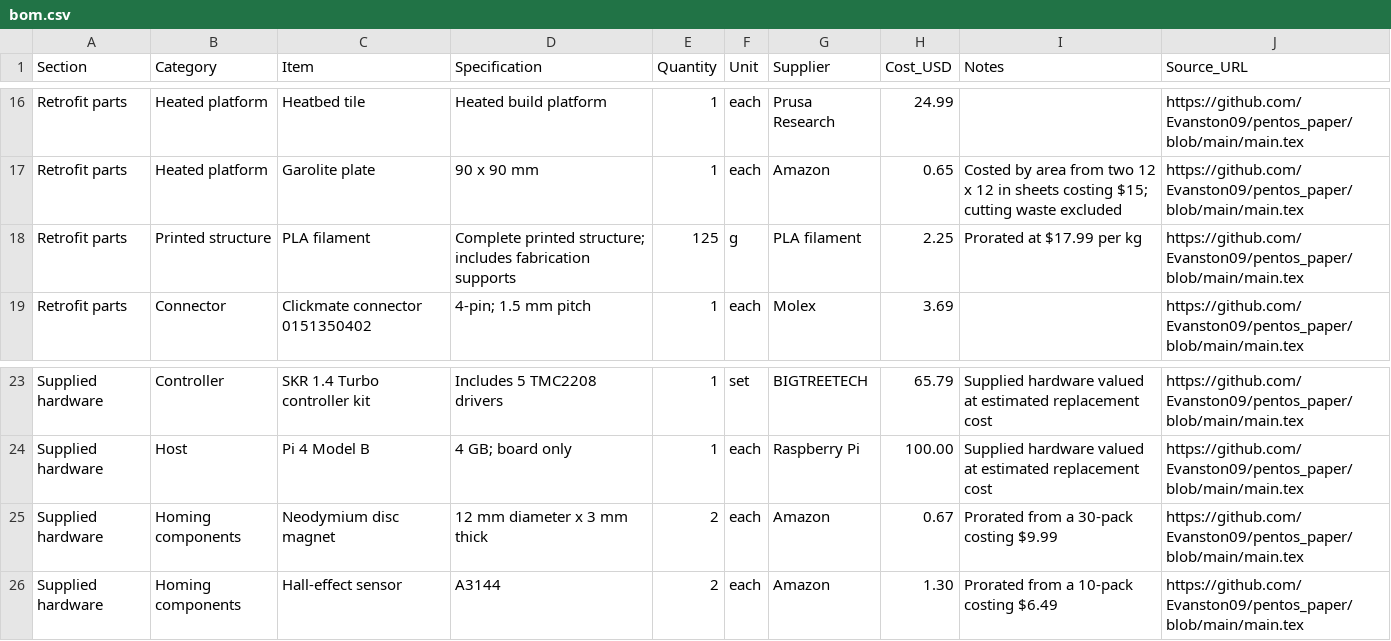
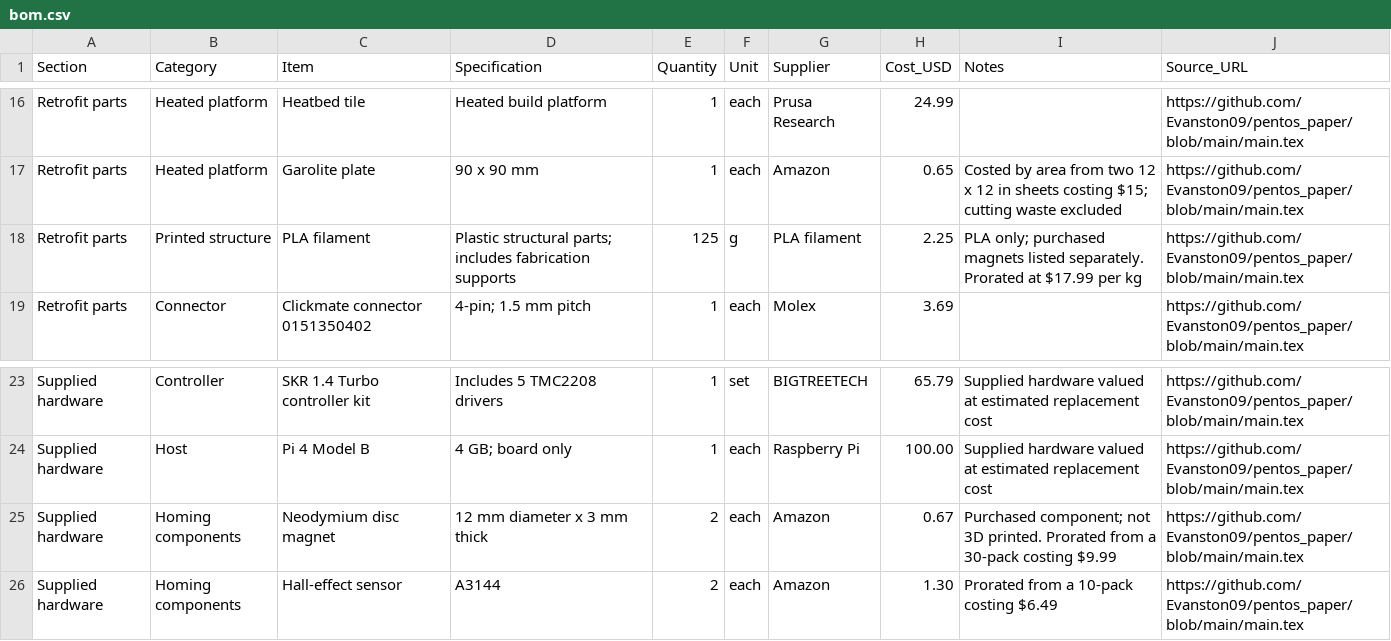
Before and after one commit to Evanston09/pentos, a CSV file: hardware/bom.csv, drawn as a sheet; only a part is shown, gaps mark what is left out.

Commit message:
feat: add hardware and updated printer config

```diff
--- a/hardware/bom.csv
+++ b/hardware/bom.csv
@@ -17,3 +17,3 @@ Retrofit parts,Heated platform,Heatbed tile,Heated build platform,1,each,Prusa R
 Retrofit parts,Heated platform,Garolite plate,90 x 90 mm,1,each,Amazon,0.65,Costed by area from two 12 x 12 in sheets costing $15; cutting waste excluded,https://github.com/Evanston09/pentos_paper/blob/main/main.tex
-Retrofit parts,Printed structure,PLA filament,Complete printed structure; includes fabrication supports,125,g,PLA filament,2.25,Prorated at $17.99 per kg,https://github.com/Evanston09/pentos_paper/blob/main/main.tex
+Retrofit parts,Printed structure,PLA filament,Plastic structural parts; includes fabrication supports,125,g,PLA filament,2.25,PLA only; purchased magnets listed separately. Prorated at $17.99 per kg,https://github.com/Evanston09/pentos_paper/blob/main/main.tex
 Retrofit parts,Connector,Clickmate connector 0151350402,4-pin; 1.5 mm pitch,1,each,Molex,3.69,,https://github.com/Evanston09/pentos_paper/blob/main/main.tex
@@ -24,3 +24,3 @@ Supplied hardware,Controller,SKR 1.4 Turbo controller kit,Includes 5 TMC2208 dri
 Supplied hardware,Host,Pi 4 Model B,4 GB; board only,1,each,Raspberry Pi,100.00,Supplied hardware valued at estimated replacement cost,https://github.com/Evanston09/pentos_paper/blob/main/main.tex
-Supplied hardware,Homing components,Neodymium disc magnet,12 mm diameter x 3 mm thick,2,each,Amazon,0.67,Prorated from a 30-pack costing $9.99,https://github.com/Evanston09/pentos_paper/blob/main/main.tex
+Supplied hardware,Homing components,Neodymium disc magnet,12 mm diameter x 3 mm thick,2,each,Amazon,0.67,Purchased component; not 3D printed. Prorated from a 30-pack costing $9.99,https://github.com/Evanston09/pentos_paper/blob/main/main.tex
 Supplied hardware,Homing components,Hall-effect sensor,A3144,2,each,Amazon,1.30,Prorated from a 10-pack costing $6.49,https://github.com/Evanston09/pentos_paper/blob/main/main.tex
```
Also changed, not shown: 7 other files.
